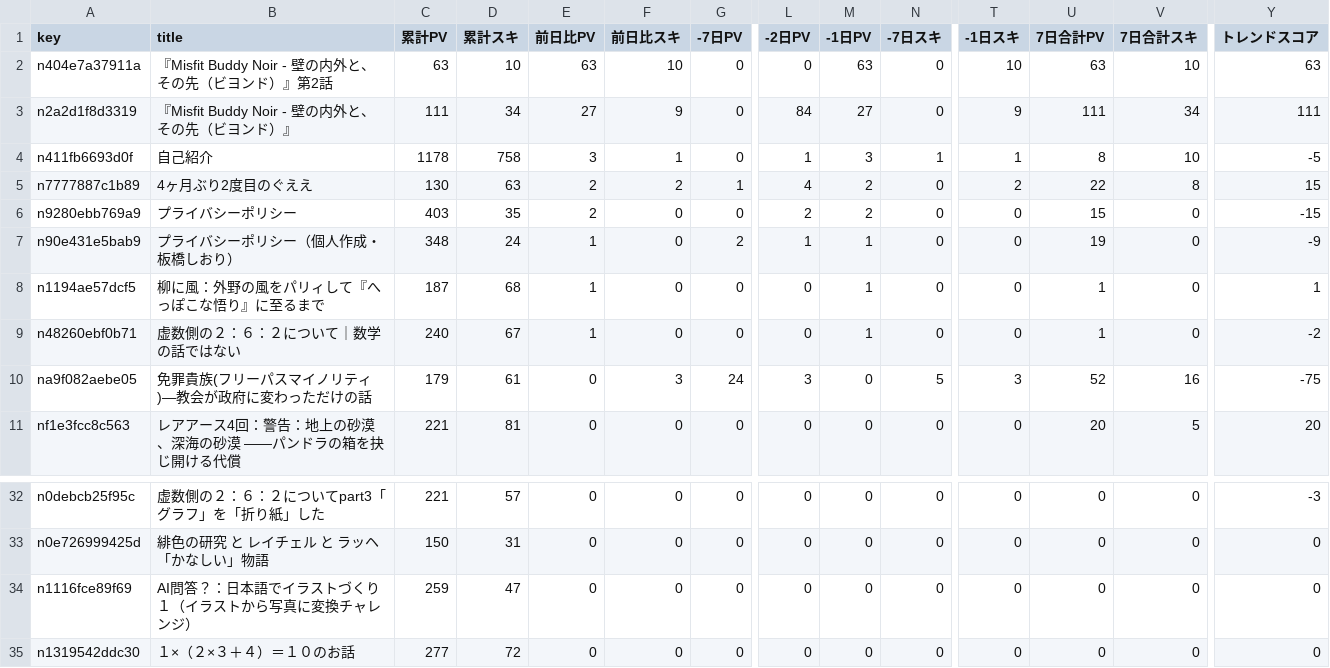
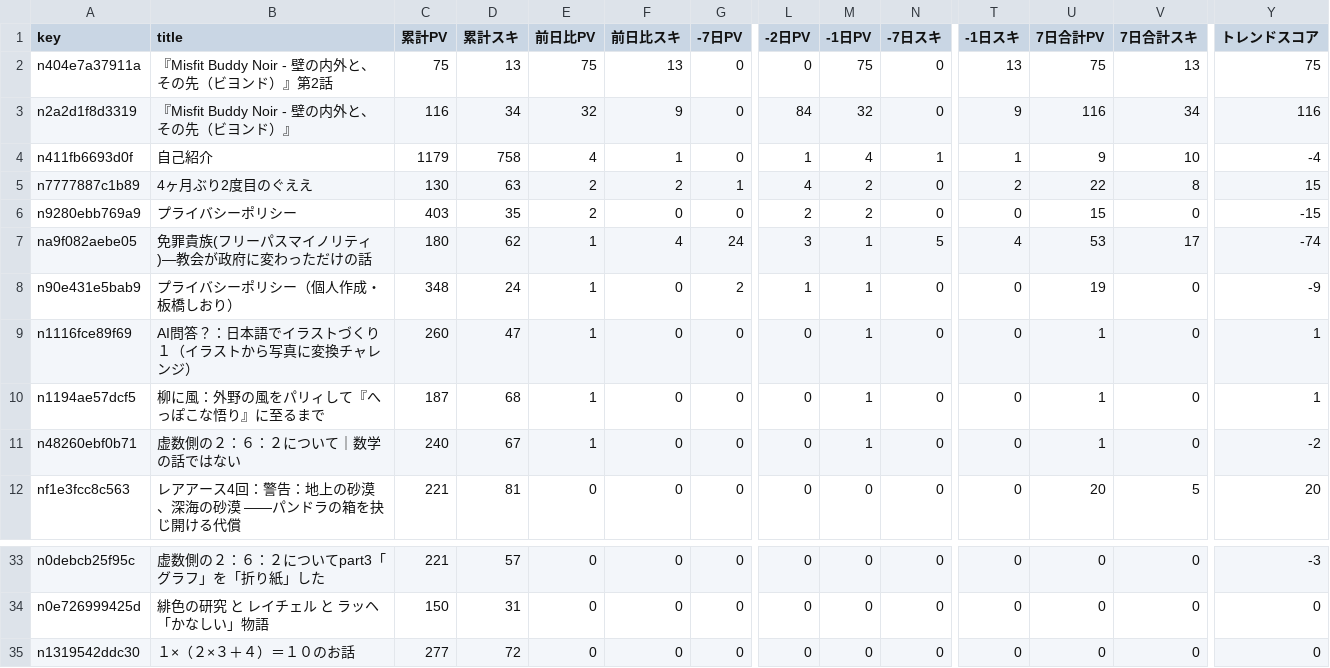
Before and after one commit to ganden0807-collab/note-stats-tracker, a CSV file: data/trend_analysis.csv, drawn as a sheet; only a part is shown, gaps mark what is left out; removed rows and columns are numbered as before the commit, all else as after; rows hold the shown columns only; the diff names each change by its address in the sheet, - before the commit and + after, or states it on an @@ line.

```diff
--- a/data/trend_analysis.csv
+++ b/data/trend_analysis.csv
-C2 (累計PV): 63
+C2 (累計PV): 75
-D2 (累計スキ): 10
+D2 (累計スキ): 13
-E2 (前日比PV): 63
+E2 (前日比PV): 75
-F2 (前日比スキ): 10
+F2 (前日比スキ): 13
-M2 (-1日PV): 63
+M2 (-1日PV): 75
-T2 (-1日スキ): 10
+T2 (-1日スキ): 13
-U2 (7日合計PV): 63
+U2 (7日合計PV): 75
-V2 (7日合計スキ): 10
+V2 (7日合計スキ): 13
-Y2 (トレンドスコア): 63
+Y2 (トレンドスコア): 75
-C3 (累計PV): 111
+C3 (累計PV): 116
-E3 (前日比PV): 27
+E3 (前日比PV): 32
-M3 (-1日PV): 27
+M3 (-1日PV): 32
-U3 (7日合計PV): 111
+U3 (7日合計PV): 116
-Y3 (トレンドスコア): 111
+Y3 (トレンドスコア): 116
-C4 (累計PV): 1178
+C4 (累計PV): 1179
-E4 (前日比PV): 3
+E4 (前日比PV): 4
-M4 (-1日PV): 3
+M4 (-1日PV): 4
-U4 (7日合計PV): 8
+U4 (7日合計PV): 9
-Y4 (トレンドスコア): -5
+Y4 (トレンドスコア): -4
+row 7: na9f082aebe05 | 免罪貴族(フリーパスマイノリティ)—教会が政府に変わっただけの話 | 180 | 62 | 1 | 4 | 24 | 3 | 1 | 5 | 4 | 53 | 17 | -74
+row 9: n1116fce89f69 | AI問答？：日本語でイラストづくり１（イラストから写真に変換チャレンジ） | 260 | 47 | 1 | 0 | 0 | 0 | 1 | 0 | 0 | 1 | 0 | 1
-row 10: na9f082aebe05 | 免罪貴族(フリーパスマイノリティ)—教会が政府に変わっただけの話 | 179 | 61 | 0 | 3 | 24 | 3 | 0 | 5 | 3 | 52 | 16 | -75
-row 34: n1116fce89f69 | AI問答？：日本語でイラストづくり１（イラストから写真に変換チャレンジ） | 259 | 47 | 0 | 0 | 0 | 0 | 0 | 0 | 0 | 0 | 0 | 0
```
Also changed, not shown: data/asset_articles.csv, data/daily_summary.csv, 2 other files.
